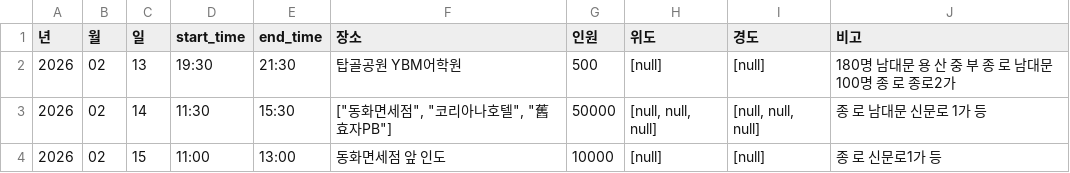
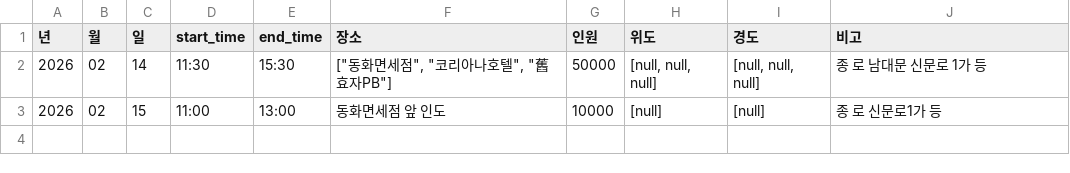
Before and after one commit to MinhaKim02/protest-crawling-database, a CSV file: data/집회정보_통합_종로.csv, drawn as a sheet; the diff names each change by its address in the sheet, - before the commit and + after, or states it on an @@ line.

```diff
--- a/data/집회정보_통합_종로.csv
+++ b/data/집회정보_통합_종로.csv
-row 2: 2026 | 02 | 13 | 19:30 | 21:30 | 탑골공원 YBM어학원 | 500 | [null] | [null] | 180명 남대문 용 산 중 부 종 로 남대문 100명 종 로 종로2가
```
Also changed, not shown: data/집회정보_통합.csv.
